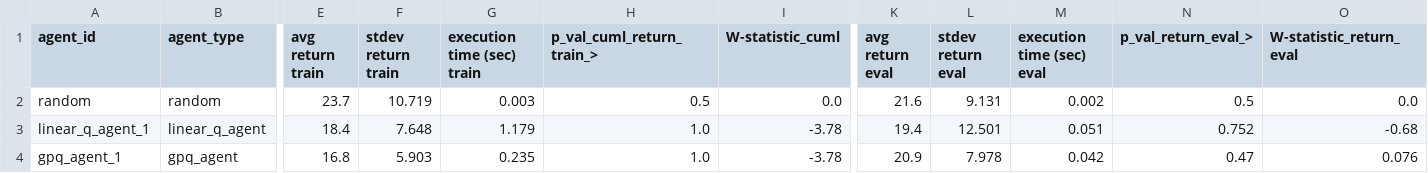
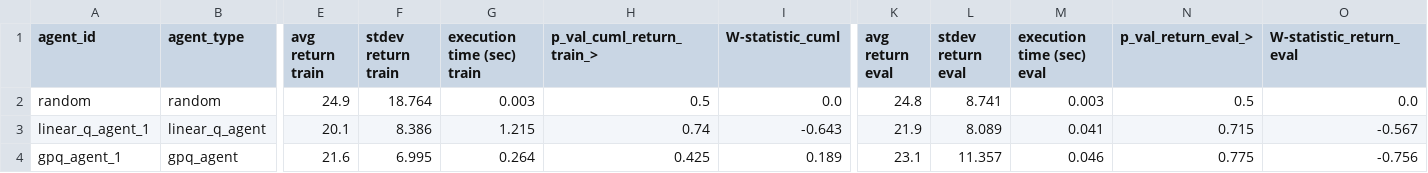
Before and after one commit to matthjs/BachelorProject, a CSV file: data/experiments/experiment_UCB.csv, drawn as a sheet; only a part is shown, gaps mark what is left out; the diff covers the shown part only; the diff names each change by its address in the sheet, - before the commit and + after, or states it on an @@ line.

```diff
--- a/data/experiments/experiment_UCB.csv
+++ b/data/experiments/experiment_UCB.csv
-E2 (avg return train): 23.7
+E2 (avg return train): 24.9
-F2 (stdev return train): 10.719
+F2 (stdev return train): 18.764
-K2 (avg return eval): 21.6
+K2 (avg return eval): 24.8
-L2 (stdev return eval): 9.131
+L2 (stdev return eval): 8.741
-M2 (execution time (sec) eval): 0.002
+M2 (execution time (sec) eval): 0.003
-E3 (avg return train): 18.4
+E3 (avg return train): 20.1
-F3 (stdev return train): 7.648
+F3 (stdev return train): 8.386
-G3 (execution time (sec) train): 1.179
+G3 (execution time (sec) train): 1.215
-H3 (p_val_cuml_return_train_>): 1.0
+H3 (p_val_cuml_return_train_>): 0.74
-I3 (W-statistic_cuml): -3.78
+I3 (W-statistic_cuml): -0.643
-K3 (avg return eval): 19.4
+K3 (avg return eval): 21.9
-L3 (stdev return eval): 12.501
+L3 (stdev return eval): 8.089
-M3 (execution time (sec) eval): 0.051
+M3 (execution time (sec) eval): 0.041
-N3 (p_val_return_eval_>): 0.752
+N3 (p_val_return_eval_>): 0.715
-O3 (W-statistic_return_eval): -0.68
+O3 (W-statistic_return_eval): -0.567
-E4 (avg return train): 16.8
+E4 (avg return train): 21.6
-F4 (stdev return train): 5.903
+F4 (stdev return train): 6.995
-G4 (execution time (sec) train): 0.235
+G4 (execution time (sec) train): 0.264
-H4 (p_val_cuml_return_train_>): 1.0
+H4 (p_val_cuml_return_train_>): 0.425
-I4 (W-statistic_cuml): -3.78
+I4 (W-statistic_cuml): 0.189
-K4 (avg return eval): 20.9
+K4 (avg return eval): 23.1
-L4 (stdev return eval): 7.978
+L4 (stdev return eval): 11.357
-M4 (execution time (sec) eval): 0.042
+M4 (execution time (sec) eval): 0.046
-N4 (p_val_return_eval_>): 0.47
+N4 (p_val_return_eval_>): 0.775
-O4 (W-statistic_return_eval): 0.076
+O4 (W-statistic_return_eval): -0.756
```
Also changed, not shown: 28 edited cells elsewhere in this file, 15 other files.
